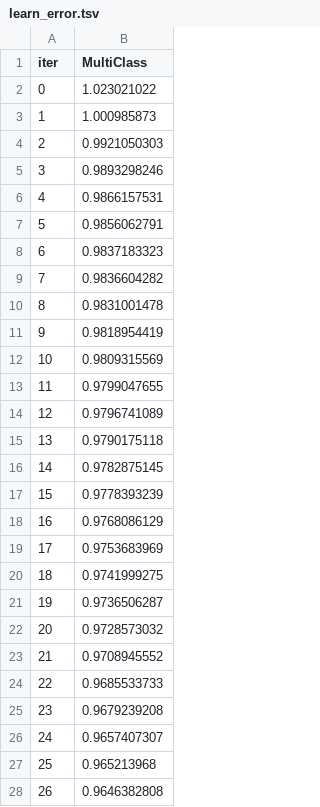
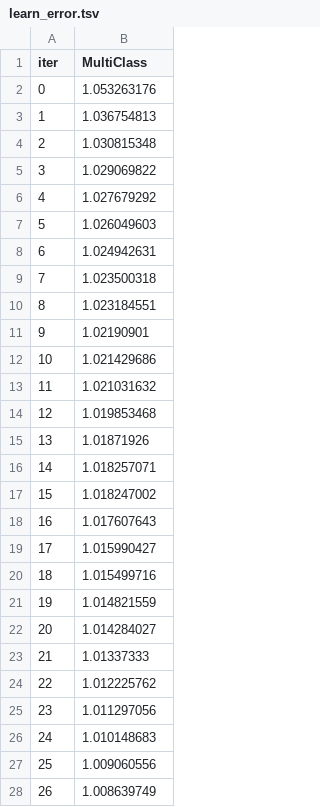
Before and after one commit to Aalli-Talpur/football-match-outcome-prediction, a TSV file: Notebook/catboost_info/learn_error.tsv, drawn as a sheet; only a part is shown; the diff covers the shown part only.

Commit message:
feat(modeling): evaluate class-balanced CatBoost and establish recall benchmark, catboost Model 3 experiment

```diff
--- a/Notebook/catboost_info/learn_error.tsv
+++ b/Notebook/catboost_info/learn_error.tsv
@@ -1,28 +1,28 @@
 iter	MultiClass
-0	1.023021022
-1	1.000985873
-2	0.9921050303
-3	0.9893298246
-4	0.9866157531
-5	0.9856062791
-6	0.9837183323
-7	0.9836604282
-8	0.9831001478
-9	0.9818954419
-10	0.9809315569
-11	0.9799047655
-12	0.9796741089
-13	0.9790175118
-14	0.9782875145
-15	0.9778393239
-16	0.9768086129
-17	0.9753683969
-18	0.9741999275
-19	0.9736506287
-20	0.9728573032
-21	0.9708945552
-22	0.9685533733
-23	0.9679239208
-24	0.9657407307
-25	0.965213968
-26	0.9646382808
+0	1.053263176
+1	1.036754813
+2	1.030815348
+3	1.029069822
+4	1.027679292
+5	1.026049603
+6	1.024942631
+7	1.023500318
+8	1.023184551
+9	1.02190901
+10	1.021429686
+11	1.021031632
+12	1.019853468
+13	1.01871926
+14	1.018257071
+15	1.018247002
+16	1.017607643
+17	1.015990427
+18	1.015499716
+19	1.014821559
+20	1.014284027
+21	1.01337333
+22	1.012225762
+23	1.011297056
+24	1.010148683
+25	1.009060556
+26	1.008639749
```
Also changed, not shown: 173 edited cells elsewhere in this file, Notebook/catboost_info/time_left.tsv, 3 other files.
